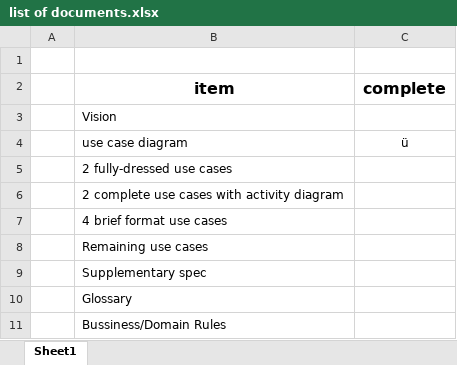
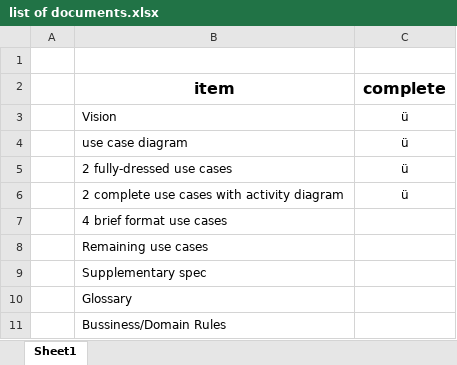
Before and after one commit to CE-KMITL-OOAD-2015/Move-and-Move-Alarm, an Excel workbook: doc/list of documents.xlsx, sheet Sheet1, drawn as a sheet; values as stored, in another font and other column widths than the file's, no borders; the diff names each change by its address in the sheet, - before the commit and + after, or states it on an @@ line.

Commit message:
updated status of document.

```diff
--- a/doc/list of documents.xlsx (sheet Sheet1)
+++ b/doc/list of documents.xlsx (sheet Sheet1)
-C3 (complete): (empty)
+C3 (complete): ü
-C5:C6 (complete): (empty)
+C5:C6 (complete): ü
```
